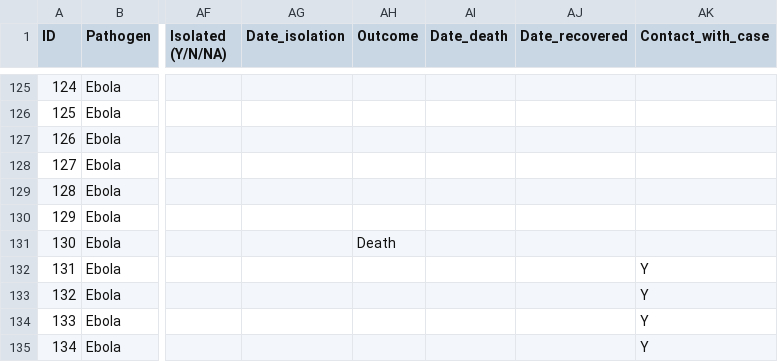
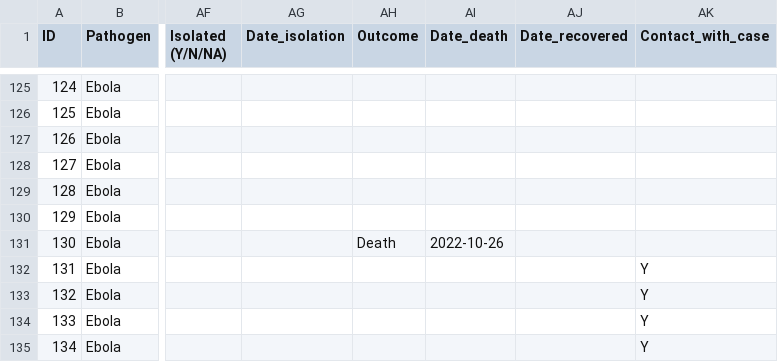
Before and after one commit to globaldothealth/ebola, a CSV file: latest.csv, drawn as a sheet; only a part is shown, gaps mark what is left out; the diff covers the shown part only; the diff names each change by its address in the sheet, - before the commit and + after, or states it on an @@ line.

```diff
--- a/latest.csv
+++ b/latest.csv
-AI131 (Date_death): (empty)
+AI131 (Date_death): 2022-10-26
```
Also changed, not shown: 2 added rows and 21 edited cells elsewhere in this file.
